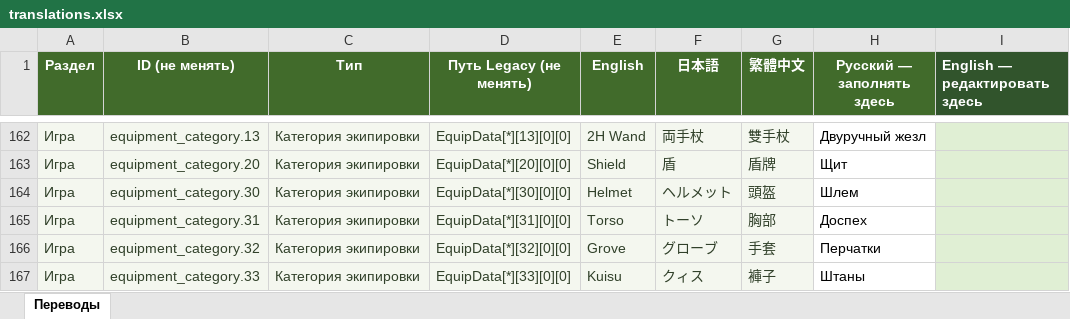
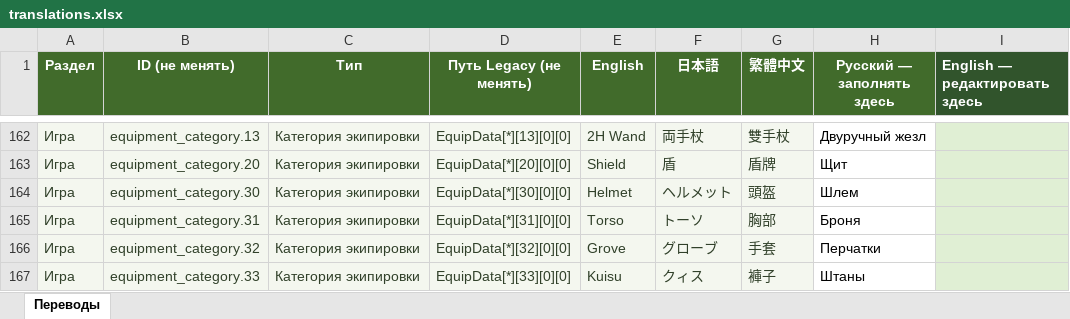
Before and after one commit to bonaqu/Pandora-Saga-Simulator-remaked, an Excel workbook: localization/translations.xlsx, sheet Переводы, drawn as a sheet; only a part is shown, gaps mark what is left out; values as stored, in another font and other column widths than the file's, no borders; table styles not drawn; the diff covers the shown part only; the diff names each change by its address in the sheet, - before the commit and + after, or states it on an @@ line.

```diff
--- a/localization/translations.xlsx (sheet Переводы)
+++ b/localization/translations.xlsx (sheet Переводы)
-H165 (Русский — заполнять здесь): Доспех
+H165 (Русский — заполнять здесь): Броня
```
Also changed, not shown: 8 added rows, 21 edited cells and cell formats elsewhere in this sheet, 12 other files.
